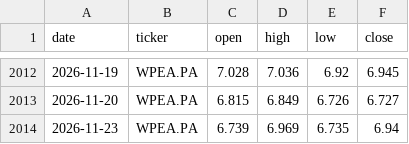
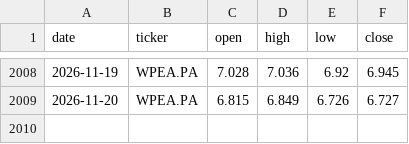
Before and after one commit to DonSanchitoo/pea_tracker, a CSV file: data/prices.csv, drawn as a sheet; only a part is shown, gaps mark what is left out; the diff covers the shown part only.

```diff
--- a/data/prices.csv
+++ b/data/prices.csv
@@ -2013,2 +2009 @@ date,ticker,open,high,low,close
 2026-11-20,WPEA.PA,6.815,6.849,6.726,6.727
-2026-11-23,WPEA.PA,6.739,6.969,6.735,6.94
```
Also changed, not shown: 1 added row and 5 removed rows elsewhere in this file, data/history.csv, 3 other files.
